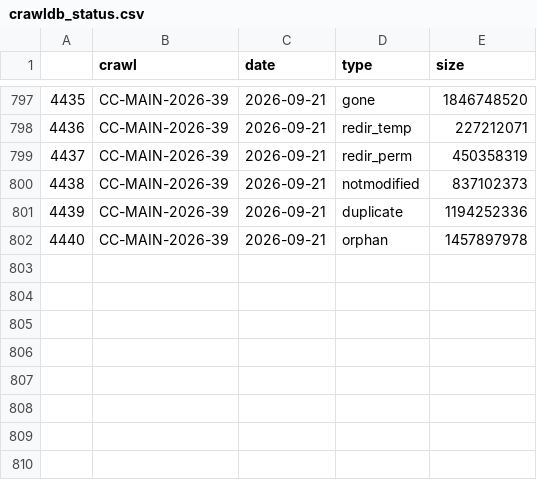
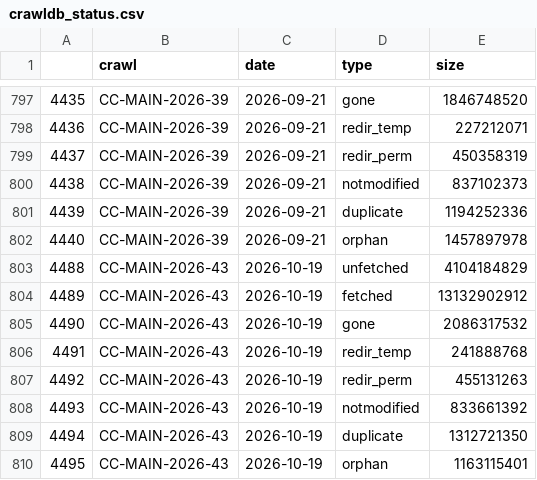
Before and after one commit to commoncrawl/cc-crawl-statistics, a CSV file: plots/crawler/crawldb_status.csv, drawn as a sheet; only a part is shown, gaps mark what is left out.

```diff
--- a/plots/crawler/crawldb_status.csv
+++ b/plots/crawler/crawldb_status.csv
@@ -802 +802,9 @@
 4440,CC-MAIN-2026-39,2026-09-21,orphan,1457897978
+4488,CC-MAIN-2026-43,2026-10-19,unfetched,4104184829
+4489,CC-MAIN-2026-43,2026-10-19,fetched,13132902912
+4490,CC-MAIN-2026-43,2026-10-19,gone,2086317532
+4491,CC-MAIN-2026-43,2026-10-19,redir_temp,241888768
+4492,CC-MAIN-2026-43,2026-10-19,redir_perm,455131263
+4493,CC-MAIN-2026-43,2026-10-19,notmodified,833661392
+4494,CC-MAIN-2026-43,2026-10-19,duplicate,1312721350
+4495,CC-MAIN-2026-43,2026-10-19,orphan,1163115401
```
Also changed, not shown: plots/charsets.csv, plots/crawler/fetch_status_percentage.csv, 53 other files.
